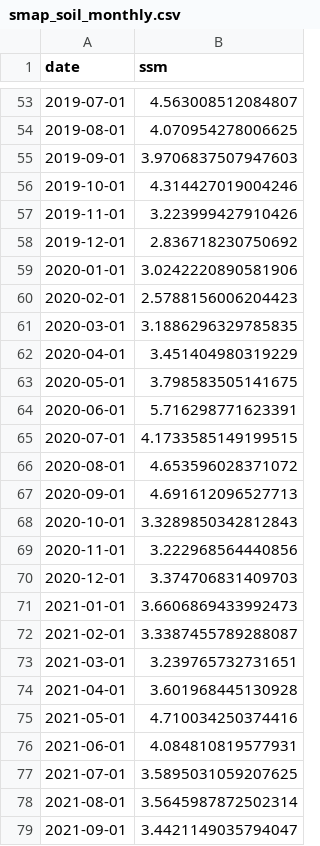
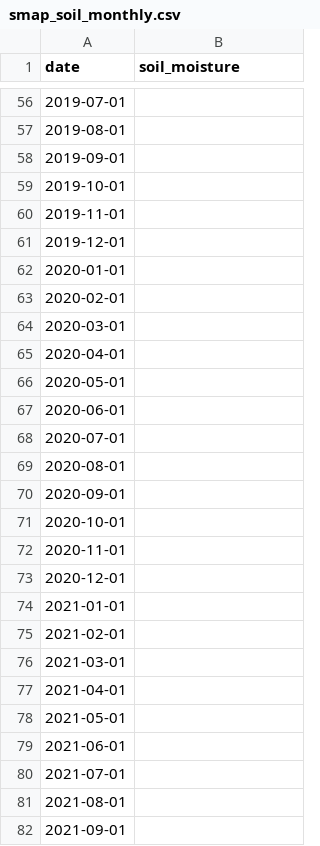
Before and after one commit to Cesitar16/BloomWatchNasa, a CSV file: data/raw/smap_soil_monthly.csv, drawn as a sheet; only a part is shown, gaps mark what is left out; the diff covers the shown part only.

```diff
--- a/data/raw/smap_soil_monthly.csv
+++ b/data/raw/smap_soil_monthly.csv
@@ -1 +1 @@
-date,ssm
+date,soil_moisture
@@ -53,27 +56,27 @@ date,ssm
-2019-07-01,4.563008512084807
-2019-08-01,4.070954278006625
-2019-09-01,3.9706837507947603
-2019-10-01,4.314427019004246
-2019-11-01,3.223999427910426
-2019-12-01,2.836718230750692
-2020-01-01,3.0242220890581906
-2020-02-01,2.5788156006204423
-2020-03-01,3.1886296329785835
-2020-04-01,3.451404980319229
-2020-05-01,3.798583505141675
-2020-06-01,5.716298771623391
-2020-07-01,4.1733585149199515
-2020-08-01,4.653596028371072
-2020-09-01,4.691612096527713
-2020-10-01,3.3289850342812843
-2020-11-01,3.222968564440856
-2020-12-01,3.374706831409703
-2021-01-01,3.6606869433992473
-2021-02-01,3.3387455789288087
-2021-03-01,3.239765732731651
-2021-04-01,3.601968445130928
-2021-05-01,4.710034250374416
-2021-06-01,4.084810819577931
-2021-07-01,3.5895031059207625
-2021-08-01,3.5645987872502314
-2021-09-01,3.4421149035794047
+2019-07-01,
+2019-08-01,
+2019-09-01,
+2019-10-01,
+2019-11-01,
+2019-12-01,
+2020-01-01,
+2020-02-01,
+2020-03-01,
+2020-04-01,
+2020-05-01,
+2020-06-01,
+2020-07-01,
+2020-08-01,
+2020-09-01,
+2020-10-01,
+2020-11-01,
+2020-12-01,
+2021-01-01,
+2021-02-01,
+2021-03-01,
+2021-04-01,
+2021-05-01,
+2021-06-01,
+2021-07-01,
+2021-08-01,
+2021-09-01,
```
Also changed, not shown: 43 added rows and 62 edited cells elsewhere in this file, data/processed/bloom_periods_annual.csv, data/processed/bloom_periods_global.csv, 18 other files.
